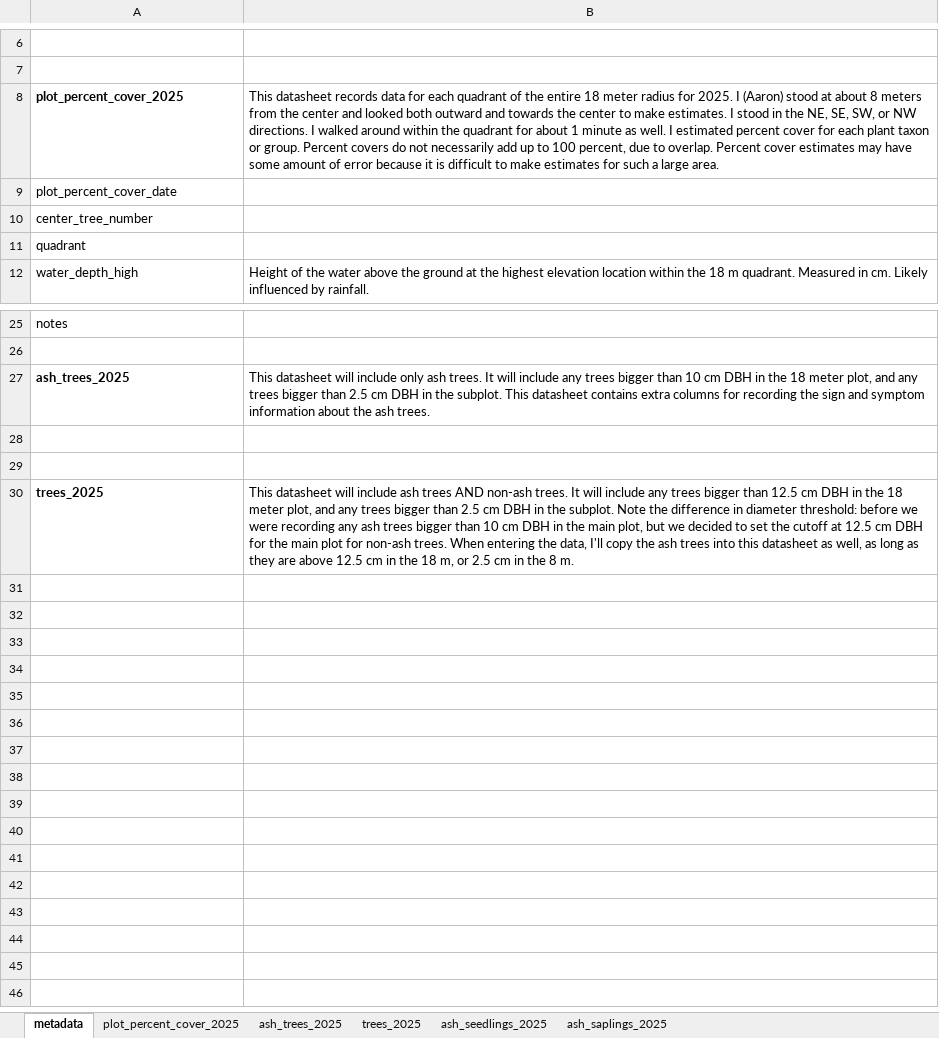
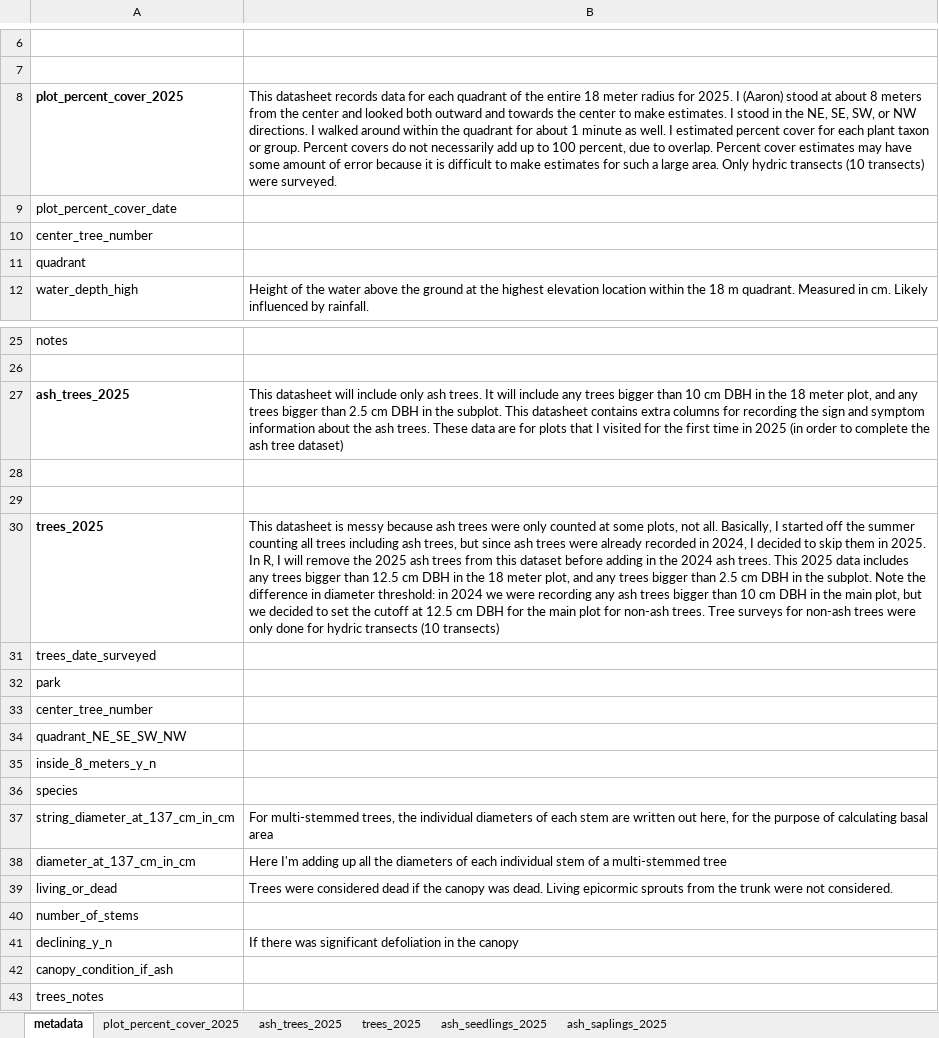
Before and after one commit to KPerryLab/EAB_Michigan_2024_2025, an Excel workbook: Raw_data/EAB_Michigan_2025_raw data.xlsx, sheet metadata, drawn as a sheet; only a part is shown, gaps mark what is left out; values as stored, in another font and other column widths than the file's, no borders; conditional formats not drawn; the diff names each change by its address in the sheet, - before the commit and + after, or states it on an @@ line.

```diff
--- a/Raw_data/EAB_Michigan_2025_raw data.xlsx (sheet metadata)
+++ b/Raw_data/EAB_Michigan_2025_raw data.xlsx (sheet metadata)
-B8: …large area.
+B8: …large area. Only hydric transects (10 transects) were surveyed.
-B27: …ash trees.
+B27: …ash trees. These data are for plots that I visited for the first time in 2025 (in order to complete the ash tree dataset)
-B30: This datasheet will include ash trees AND non-ash trees. It will include any trees bigger than 12.5 cm DBH in the 18 meter plot, and any trees bigger than 2.5 cm DBH in the subplot. Note the difference in diameter threshold: before we were recording any ash trees bigger than 10 cm DBH in the main plot, but we decided to set the cutoff at 12.5 cm DBH for the main plot for non-ash trees. When entering the data, I'll copy the ash trees into this datasheet as well, as long as they are above 12.5 cm in the 18 m, or 2.5 cm in the 8 m.
+B30: This datasheet is messy because ash trees were only counted at some plots, not all. Basically, I started off the summer counting all trees including ash trees, but since ash trees were already recorded in 2024, I decided to skip them in 2025. In R, I will remove the 2025 ash trees from this dataset before adding in the 2024 ash trees. This 2025 data includes any trees bigger than 12.5 cm DBH in the 18 meter plot, and any trees bigger than 2.5 cm DBH in the subplot. Note the difference in diameter threshold: in 2024 we were recording any ash trees bigger than 10 cm DBH in the main plot, but we decided to set the cutoff at 12.5 cm DBH for the main plot for non-ash trees. Tree surveys for non-ash trees were only done for hydric transects (10 transects)
+row 31: trees_date_surveyed
+row 32: park
+row 33: center_tree_number
+row 34: quadrant_NE_SE_SW_NW
+row 35: inside_8_meters_y_n
+row 36: species
+row 37: string_diameter_at_137_cm_in_cm | For multi-stemmed trees, the individual diameters of each stem are written out here, for the purpose of calculating basal area
+row 38: diameter_at_137_cm_in_cm | Here I'm adding up all the diameters of each individual stem of a multi-stemmed tree
+row 39: living_or_dead | Trees were considered dead if the canopy was dead. Living epicormic sprouts from the trunk were not considered.
+row 40: number_of_stems
+row 41: declining_y_n | If there was significant defoliation in the canopy
+row 42: canopy_condition_if_ash
+row 43: trees_notes
```
Also changed, not shown: sheet trees_2025, Raw_data/EAB_Michigan_2024_raw_data.xlsx, 20 other files.
